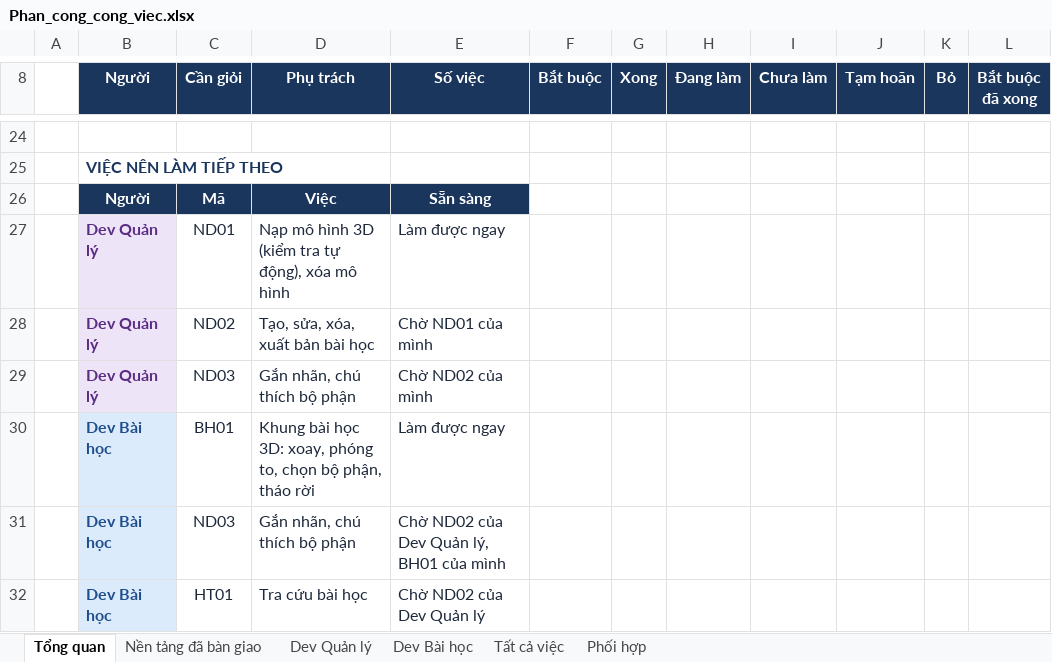
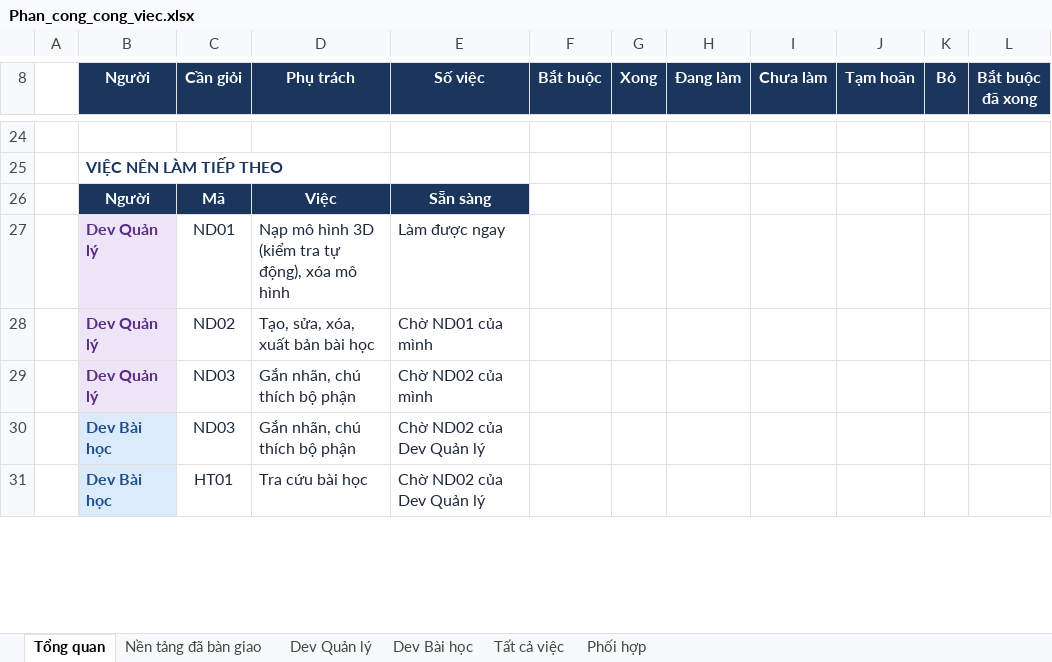
Before and after one commit to NguyenThacNam/stem3d, an Excel workbook: ke-hoach/Phan_cong_cong_viec.xlsx, sheet Tổng quan, drawn as a sheet; only a part is shown, gaps mark what is left out; values as stored, in another font and other column widths than the file's, no borders; removed rows and columns are numbered as before the commit, all else as after; the diff covers the shown part only; the diff names each change by its address in the sheet, - before the commit and + after, or states it on an @@ line.

```diff
--- a/ke-hoach/Phan_cong_cong_viec.xlsx (sheet Tổng quan)
+++ b/ke-hoach/Phan_cong_cong_viec.xlsx (sheet Tổng quan)
-row 30:  | Dev Bài học | BH01 | Khung bài học 3D: xoay, phóng to, chọn bộ phận, tháo rời | Làm được ngay
-E30 (Số việc): Chờ ND02 của Dev Quản lý, BH01 của mình
+E30 (Số việc): Chờ ND02 của Dev Quản lý
```
Also changed, not shown: 1 added row and 8 edited cells elsewhere in this sheet, sheet Dev Bài học, sheet Nền tảng đã bàn giao, sheet Tất cả việc, sheet Phối hợp, 17 other files.
